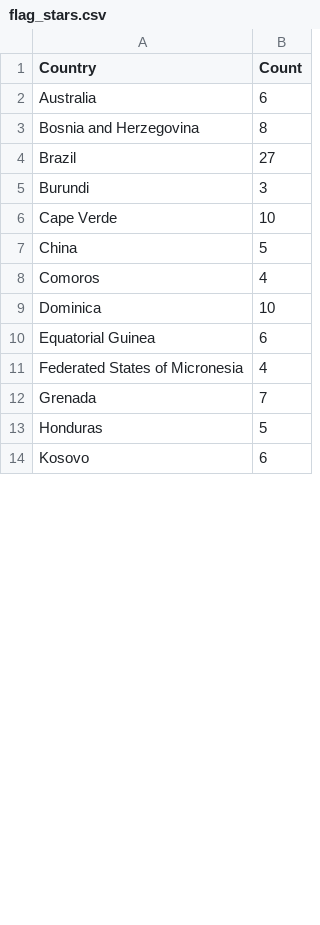
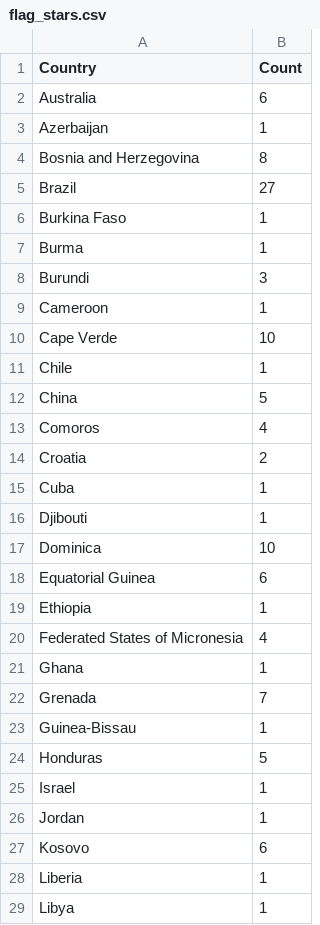
Before and after one commit to yjkogan/Puzzle337, a CSV file: data/flag_stars.csv, drawn as a sheet; only a part is shown; the diff covers the shown part only; the diff names each change by its address in the sheet, - before the commit and + after, or states it on an @@ line.

Commit message:
Cleaned up data for 11 "good" categories
Also remove flavor text and just update map title

```diff
--- a/data/flag_stars.csv
+++ b/data/flag_stars.csv
+row 3: Azerbaijan | 1
+row 6: Burkina Faso | 1
+row 7: Burma | 1
+row 9: Cameroon | 1
+row 11: Chile | 1
+row 14: Croatia | 2
+row 15: Cuba | 1
+row 16: Djibouti | 1
+row 19: Ethiopia | 1
+row 21: Ghana | 1
+row 23: Guinea-Bissau | 1
+row 25: Israel | 1
+row 26: Jordan | 1
+row 28: Liberia | 1
+row 29: Libya | 1
```
Also changed, not shown: 16 added rows and 1 edited cell elsewhere in this file, data/languages.csv, data/letters.csv, 25 other files.
